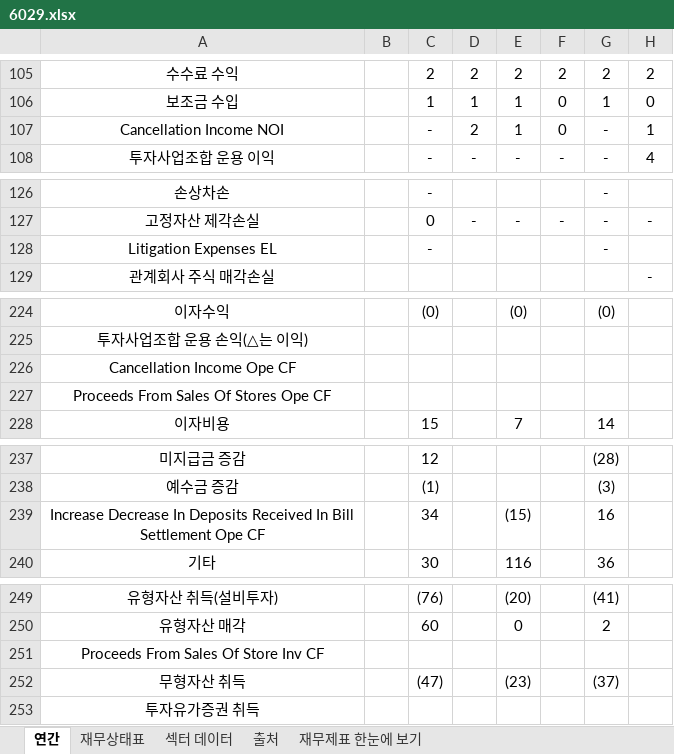
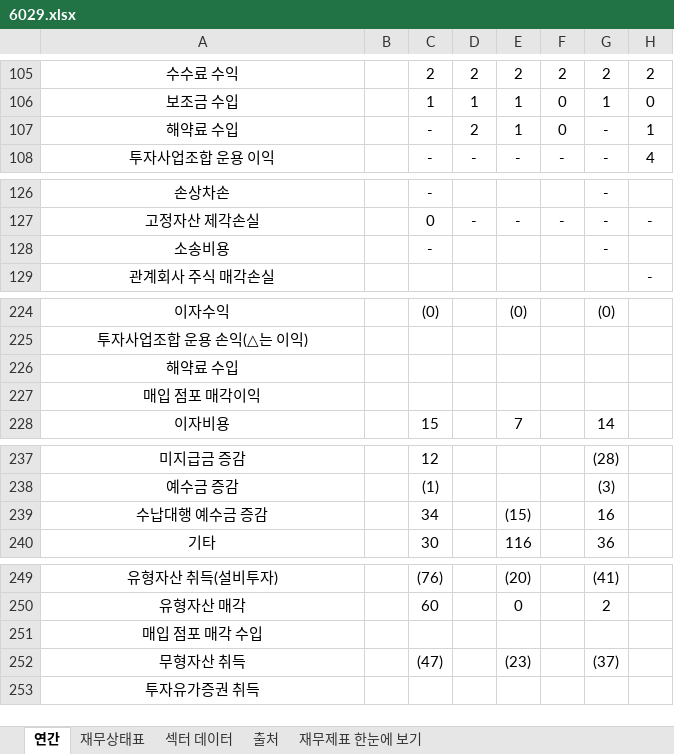
Before and after one commit to minwook1011/earnings-screener, an Excel workbook: docs/data/jp/xlsx/6029.xlsx, sheet 연간, drawn as a sheet; only a part is shown, gaps mark what is left out; values as stored, in another font and other column widths than the file's, no borders; the diff names each change by its address in the sheet, - before the commit and + after, or states it on an @@ line.

```diff
--- a/docs/data/jp/xlsx/6029.xlsx (sheet 연간)
+++ b/docs/data/jp/xlsx/6029.xlsx (sheet 연간)
-A107: Cancellation Income NOI
+A107: 해약료 수입
-A128: Litigation Expenses EL
+A128: 소송비용
-A226: Cancellation Income Ope CF
+A226: 해약료 수입
-A227: Proceeds From Sales Of Stores Ope CF
+A227: 매입 점포 매각이익
-A239: Increase Decrease In Deposits Received In Bill Settlement Ope CF
+A239: 수납대행 예수금 증감
-A251: Proceeds From Sales Of Store Inv CF
+A251: 매입 점포 매각 수입
```
Also changed, not shown: sheet 재무상태표, 2 other files.
